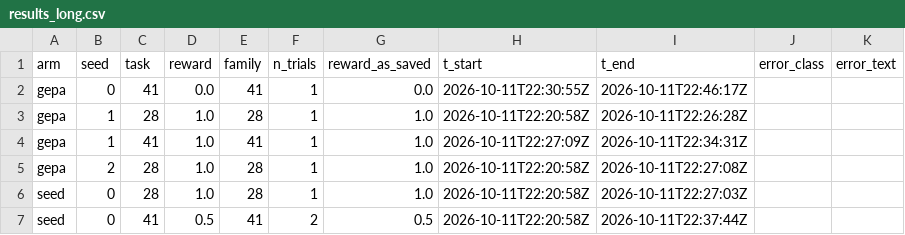
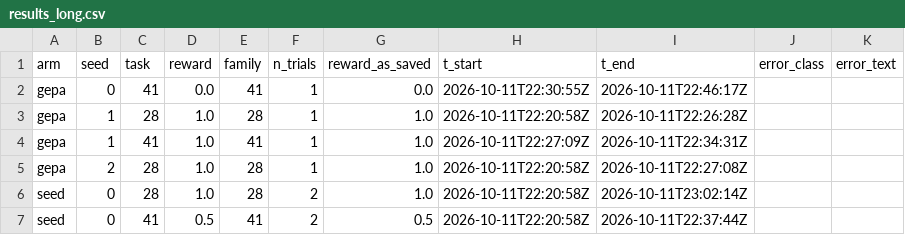
Before and after one commit to skillberry-ai/cap-evolve, a CSV file: research/capevolve-paper/experiments/final/dryrun/rits/C/results_long.csv, drawn as a sheet.

```diff
--- a/research/capevolve-paper/experiments/final/dryrun/rits/C/results_long.csv
+++ b/research/capevolve-paper/experiments/final/dryrun/rits/C/results_long.csv
@@ -5,3 +5,3 @@ gepa,1,41,1.0,41,1,1.0,2026-10-11T22:27:09Z,2026-10-11T22:34:31Z,,
 gepa,2,28,1.0,28,1,1.0,2026-10-11T22:20:58Z,2026-10-11T22:27:08Z,,
-seed,0,28,1.0,28,1,1.0,2026-10-11T22:20:58Z,2026-10-11T22:27:03Z,,
+seed,0,28,1.0,28,2,1.0,2026-10-11T22:20:58Z,2026-10-11T23:02:14Z,,
 seed,0,41,0.5,41,2,0.5,2026-10-11T22:20:58Z,2026-10-11T22:37:44Z,,
```
Also changed, not shown: research/capevolve-paper/experiments/final/dryrun/rits/B/results_long.csv, research/capevolve-paper/experiments/final/dryrun/rits/B/results_trials.csv, 7 other files.
